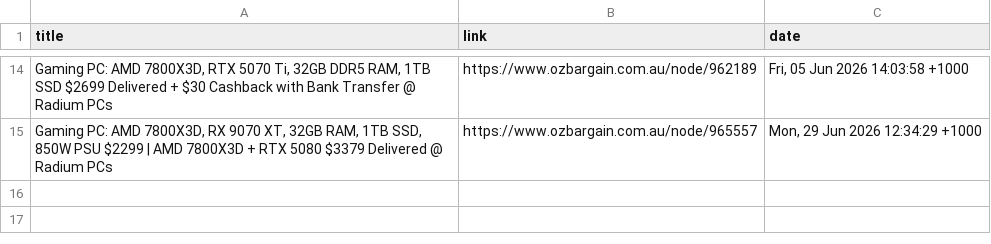
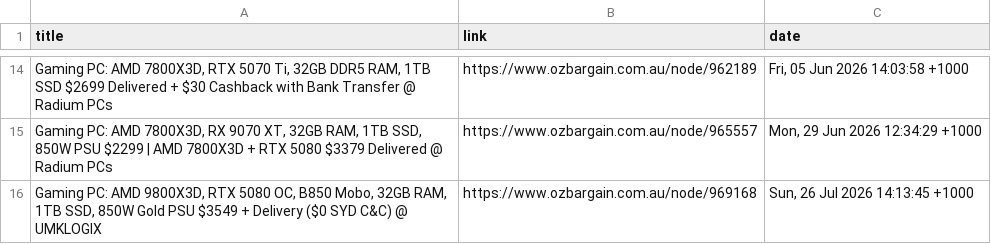
Before and after one commit to jojo-data/ozbargain-tracker, a CSV file: data/posts/gaming_pc.csv, drawn as a sheet; only a part is shown, gaps mark what is left out; the diff names each change by its address in the sheet, - before the commit and + after, or states it on an @@ line.

```diff
--- a/data/posts/gaming_pc.csv
+++ b/data/posts/gaming_pc.csv
+row 16: Gaming PC: AMD 9800X3D, RTX 5080 OC, B850 Mobo, 32GB RAM, 1TB SSD, 850W Gold PSU $3549 + Delivery ($0 SYD C&C) @ UMKLOGIX | https://www.ozbargain.com.au/node/969168 | Sun, 26 Jul 2026 14:13:45 +1000
```
